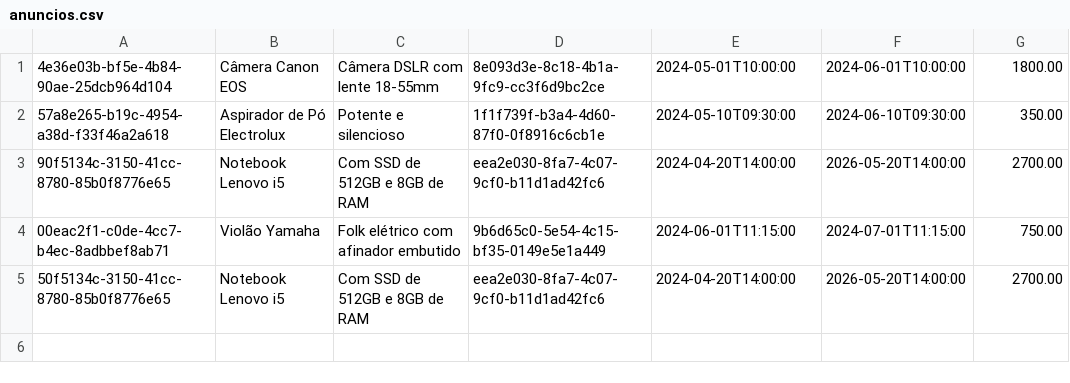
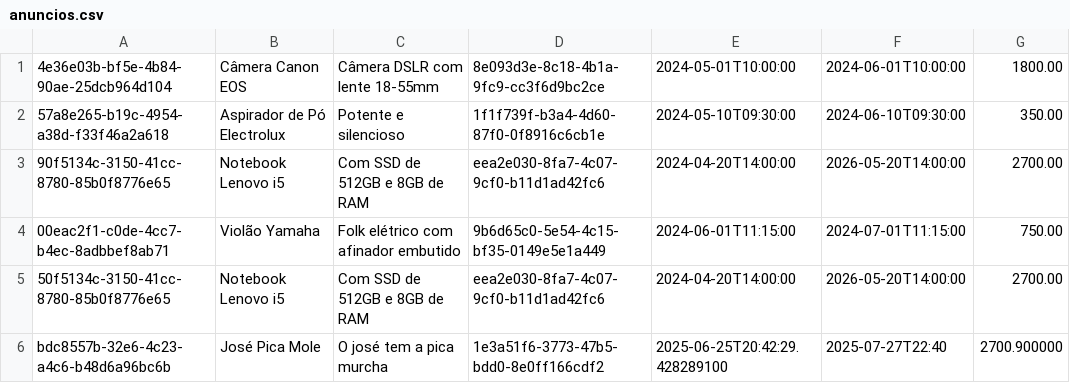
Before and after one commit to jhiy2004/projeto-leilao, a CSV file: anuncios.csv, drawn as a sheet; the diff names each change by its address in the sheet, - before the commit and + after, or states it on an @@ line.

Commit message:
Funcionalidade de criar anuncios finalizada

```diff
--- a/anuncios.csv
+++ b/anuncios.csv
+row 6: bdc8557b-32e6-4c23-a4c6-b48d6a96bc6b | José Pica Mole | O josé tem a pica murcha | 1e3a51f6-3773-47b5-bdd0-8e0ff166cdf2 | 2025-06-25T20:42:29.428289100 | 2025-07-27T22:40 | 2700.900000
```
Also changed, not shown: 4 other files.
